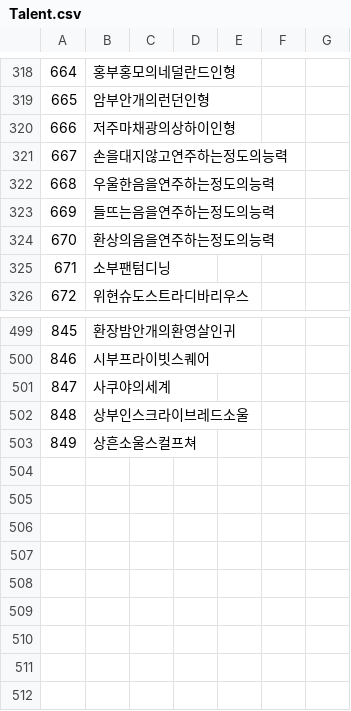
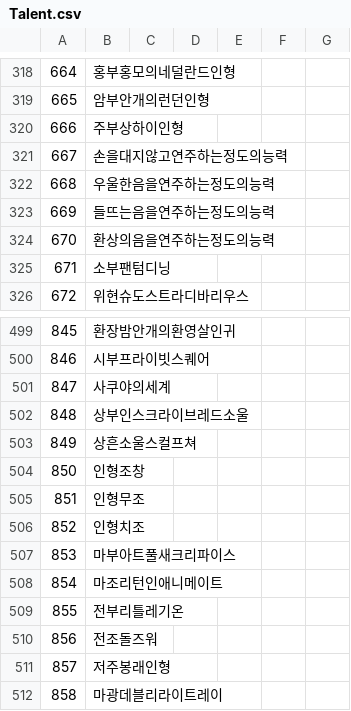
Before and after one commit to keisiki/TWKR-Textbung, a CSV file: CSV/Talent.csv, drawn as a sheet; only a part is shown, gaps mark what is left out.

```diff
--- a/CSV/Talent.csv
+++ b/CSV/Talent.csv
@@ -319,3 +319,3 @@
 665,암부안개의런던인형
-666,저주마채광의상하이인형
+666,주부상하이인형
 667,손을대지않고연주하는정도의능력
@@ -503 +503,10 @@
 849,상흔소울스컬프쳐
+850,인형조창
+851,인형무조
+852,인형치조
+853,마부아트풀새크리파이스
+854,마조리턴인애니메이트
+855,전부리틀레기온
+856,전조돌즈워
+857,저주봉래인형
+858,마광데블리라이트레이
```
Also changed, not shown: 11 other files.
